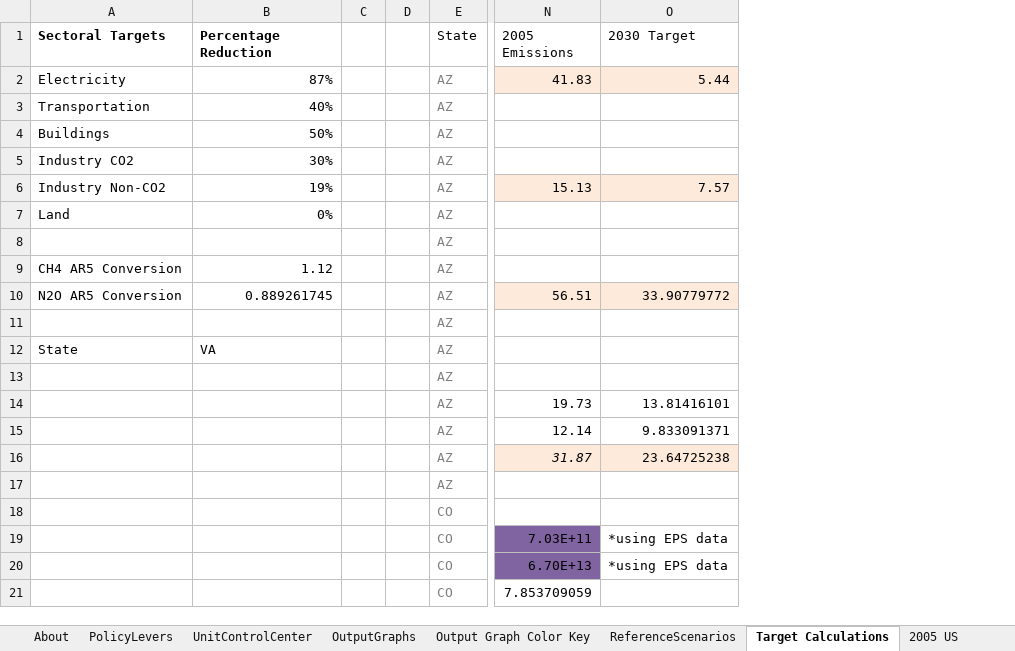
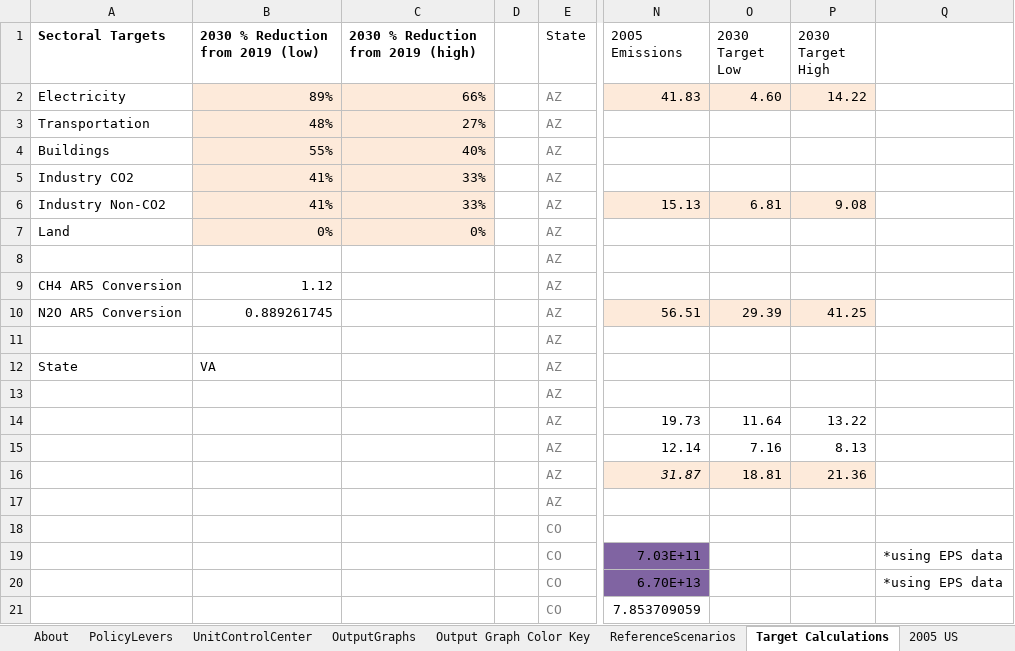
Before and after one commit to EnergyInnovation/eps-virginia, an Excel workbook: WebAppData.xlsx, sheet Target Calculations, drawn as a sheet; only a part is shown, gaps mark what is left out; values as stored, in another font and other column widths than the file's, no borders; removed rows and columns are numbered as before the commit, all else as after; the diff covers the shown part only; the diff names each change by its address in the sheet, - before the commit and + after, or states it on an @@ line.

Commit message:
Updated webapp targets to be 1.5 range

```diff
--- a/WebAppData.xlsx (sheet Target Calculations)
+++ b/WebAppData.xlsx (sheet Target Calculations)
-column C, empty
+column C, rows 1-7: 2030 % Reduction from 2019 (high) | 66% | 27% | 40% | 33% | 33% | 0%
+column O (2030 Target Low), rows 2-16: 4.60 |  |  |  | 6.81 |  |  |  | 29.39 |  |  |  | 11.64 | 7.16 | 18.81
+column P (2030 Target High), rows 2-16: 14.22 |  |  |  | 9.08 |  |  |  | 41.25 |  |  |  | 13.22 | 8.13 | 21.36
-B1: Percentage Reduction
+B1: 2030 % Reduction from 2019 (low)
-Q1: 2030 Target
+Q1: (empty)
-B2 (2030 % Reduction from 2019 (low)): 87%
+B2 (2030 % Reduction from 2019 (low)): 89%
-B2:B7 fill: none
+B2:B7 fill: #FDEADA
-Q2: 5.44
+Q2: (empty)
-Q2 fill: #FDEADA
+Q2 fill: none
-B3 (2030 % Reduction from 2019 (low)): 40%
+B3 (2030 % Reduction from 2019 (low)): 48%
-B4 (2030 % Reduction from 2019 (low)): 50%
+B4 (2030 % Reduction from 2019 (low)): 55%
-B5 (2030 % Reduction from 2019 (low)): 30%
+B5 (2030 % Reduction from 2019 (low)): 41%
-B6 (2030 % Reduction from 2019 (low)): 19%
+B6 (2030 % Reduction from 2019 (low)): 41%
-Q6: 7.57
+Q6: (empty)
-Q6 fill: #FDEADA
+Q6 fill: none
-Q10: 33.90779772
+Q10: (empty)
-Q10 fill: #FDEADA
+Q10 fill: none
-Q14: 13.81416101
+Q14: (empty)
-Q15: 9.833091371
+Q15: (empty)
-Q16: 23.64725238
+Q16: (empty)
-Q16 fill: #FDEADA
+Q16 fill: none
```
Also changed, not shown: 8 edited cells and cell formats elsewhere in this sheet, sheet OutputGraphs, sheet ReferenceScenarios.
